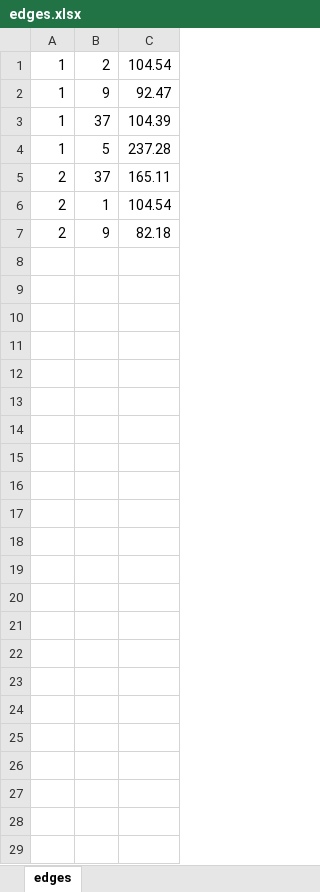
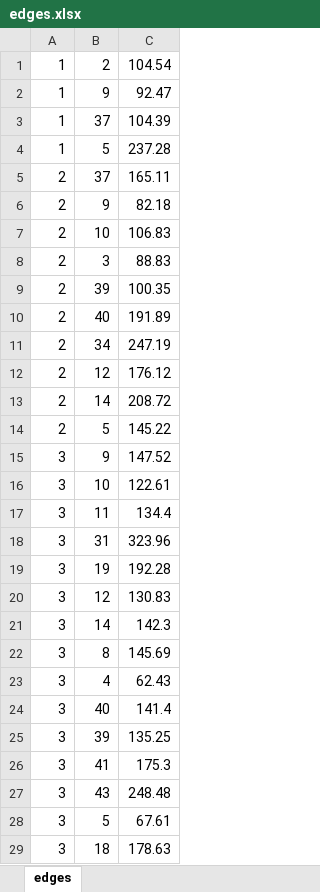
Before and after one commit to dilanerey06/discretas-project, an Excel workbook: edges.xlsx, sheet edges, drawn as a sheet; values as stored, in another font and other column widths than the file's, no borders; removed rows and columns are numbered as before the commit, all else as after; the diff names each change by its address in the sheet, - before the commit and + after, or states it on an @@ line.

Commit message:
Actualización edges, añadiendo aristas
Se añaden más aristas para la creación del grafo.

```diff
--- a/edges.xlsx (sheet edges)
+++ b/edges.xlsx (sheet edges)
-row 6: 2 | 1 | 104.54
+row 7: 2 | 10 | 106.83
+row 8: 2 | 3 | 88.83
+row 9: 2 | 39 | 100.35
+row 10: 2 | 40 | 191.89
+row 11: 2 | 34 | 247.19
+row 12: 2 | 12 | 176.12
+row 13: 2 | 14 | 208.72
+row 14: 2 | 5 | 145.22
+row 15: 3 | 9 | 147.52
+row 16: 3 | 10 | 122.61
+row 17: 3 | 11 | 134.4
+row 18: 3 | 31 | 323.96
+row 19: 3 | 19 | 192.28
+row 20: 3 | 12 | 130.83
+row 21: 3 | 14 | 142.3
+row 22: 3 | 8 | 145.69
+row 23: 3 | 4 | 62.43
+row 24: 3 | 40 | 141.4
+row 25: 3 | 39 | 135.25
+row 26: 3 | 41 | 175.3
+row 27: 3 | 43 | 248.48
+row 28: 3 | 5 | 67.61
+row 29: 3 | 18 | 178.63
```
